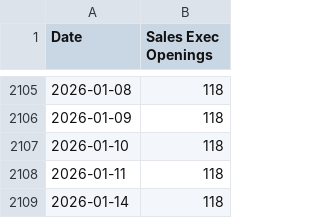
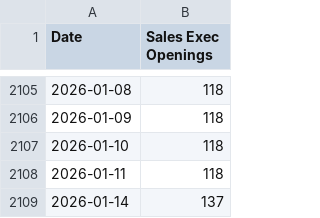
Before and after one commit to romelikethecity/croreport, a CSV file: data/Sales_Exec_Openings.csv, drawn as a sheet; only a part is shown, gaps mark what is left out.

```diff
--- a/data/Sales_Exec_Openings.csv
+++ b/data/Sales_Exec_Openings.csv
@@ -2108,2 +2108,2 @@ Date,Sales Exec Openings
 2026-01-11,118
-2026-01-14,118
+2026-01-14,137
```
Also changed, not shown: 1 other file.
